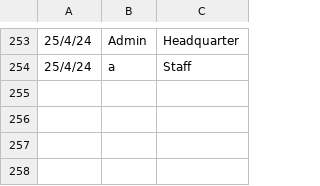
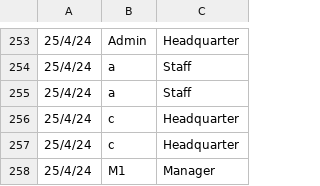
Before and after one commit to Troxq/Stock_Management, a CSV file: Logfile/loginlog.csv, drawn as a sheet; only a part is shown, gaps mark what is left out; the diff names each change by its address in the sheet, - before the commit and + after, or states it on an @@ line.

```diff
--- a/Logfile/loginlog.csv
+++ b/Logfile/loginlog.csv
+row 255: 25/4/24 | a | Staff
+row 256: 25/4/24 | c | Headquarter
+row 257: 25/4/24 | c | Headquarter
+row 258: 25/4/24 | M1 | Manager
```
Also changed, not shown: 3 other files.
